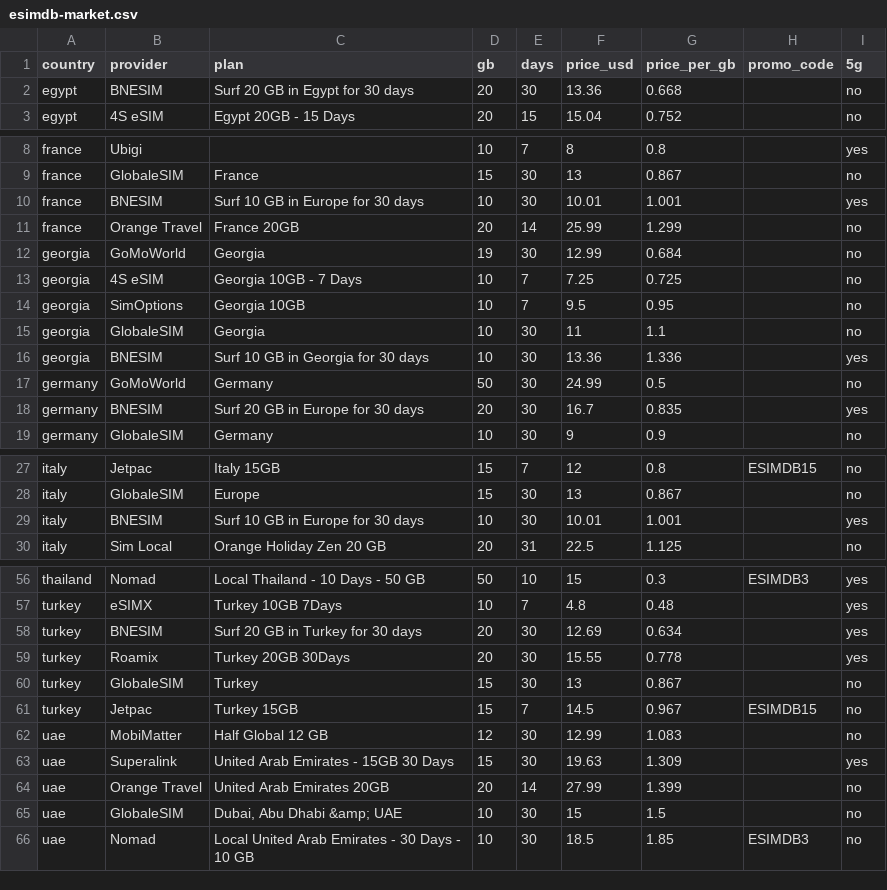
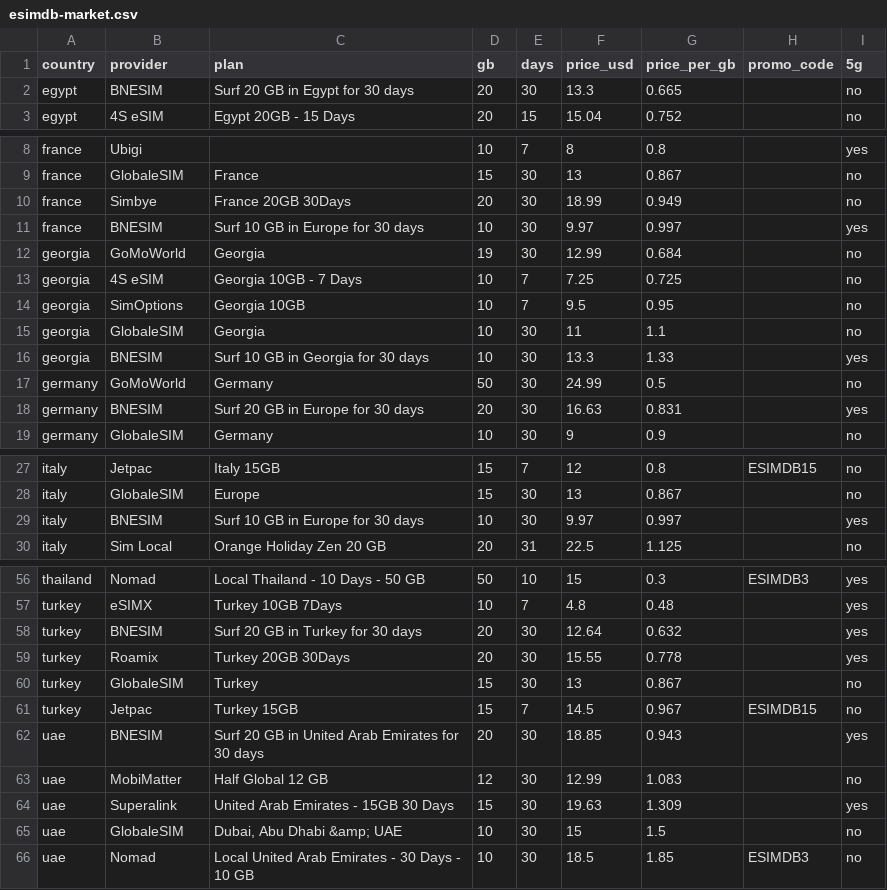
Before and after one commit to s11158/esim, a CSV file: data/esimdb-market.csv, drawn as a sheet; only a part is shown, gaps mark what is left out; the diff covers the shown part only.

```diff
--- a/data/esimdb-market.csv
+++ b/data/esimdb-market.csv
@@ -1,3 +1,3 @@
 country,provider,plan,gb,days,price_usd,price_per_gb,promo_code,5g
-egypt,"BNESIM","Surf 20 GB in Egypt for 30 days",20,30,13.36,0.668,,no
+egypt,"BNESIM","Surf 20 GB in Egypt for 30 days",20,30,13.3,0.665,,no
 egypt,"4S eSIM","Egypt 20GB - 15 Days",20,15,15.04,0.752,,no
@@ -9,4 +9,4 @@ france,"Ubigi","",10,7,8,0.8,,yes
 france,"GlobaleSIM","France",15,30,13,0.867,,no
-france,"BNESIM","Surf 10 GB in Europe for 30 days",10,30,10.01,1.001,,yes
-france,"Orange Travel","France 20GB",20,14,25.99,1.299,,no
+france,"Simbye","France 20GB 30Days",20,30,18.99,0.949,,no
+france,"BNESIM","Surf 10 GB in Europe for 30 days",10,30,9.97,0.997,,yes
 georgia,"GoMoWorld","Georgia",19,30,12.99,0.684,,no
@@ -15,5 +15,5 @@ georgia,"SimOptions","Georgia 10GB",10,7,9.5,0.95,,no
 georgia,"GlobaleSIM","Georgia",10,30,11,1.1,,no
-georgia,"BNESIM","Surf 10 GB in Georgia for 30 days",10,30,13.36,1.336,,yes
+georgia,"BNESIM","Surf 10 GB in Georgia for 30 days",10,30,13.3,1.33,,yes
 germany,"GoMoWorld","Germany",50,30,24.99,0.5,,no
-germany,"BNESIM","Surf 20 GB in Europe for 30 days",20,30,16.7,0.835,,yes
+germany,"BNESIM","Surf 20 GB in Europe for 30 days",20,30,16.63,0.831,,yes
 germany,"GlobaleSIM","Germany",10,30,9,0.9,,no
@@ -28,3 +28,3 @@ italy,"Jetpac","Italy 15GB",15,7,12,0.8,ESIMDB15,no
 italy,"GlobaleSIM","Europe",15,30,13,0.867,,no
-italy,"BNESIM","Surf 10 GB in Europe for 30 days",10,30,10.01,1.001,,yes
+italy,"BNESIM","Surf 10 GB in Europe for 30 days",10,30,9.97,0.997,,yes
 italy,"Sim Local","Orange Holiday Zen 20 GB",20,31,22.5,1.125,,no
@@ -57,3 +57,3 @@ thailand,"Nomad","Local Thailand - 10 Days - 50 GB",50,10,15,0.3,ESIMDB3,yes
 turkey,"eSIMX","Turkey 10GB 7Days",10,7,4.8,0.48,,yes
-turkey,"BNESIM","Surf 20 GB in Turkey for 30 days",20,30,12.69,0.634,,yes
+turkey,"BNESIM","Surf 20 GB in Turkey for 30 days",20,30,12.64,0.632,,yes
 turkey,"Roamix","Turkey 20GB 30Days",20,30,15.55,0.778,,yes
@@ -61,5 +61,5 @@ turkey,"GlobaleSIM","Turkey",15,30,13,0.867,,no
 turkey,"Jetpac","Turkey 15GB",15,7,14.5,0.967,ESIMDB15,no
+uae,"BNESIM","Surf 20 GB in United Arab Emirates for 30 days",20,30,18.85,0.943,,yes
 uae,"MobiMatter","Half Global 12 GB",12,30,12.99,1.083,,no
 uae,"Superalink","United Arab Emirates - 15GB 30 Days",15,30,19.63,1.309,,yes
-uae,"Orange Travel","United Arab Emirates 20GB",20,14,27.99,1.399,,no
 uae,"GlobaleSIM","Dubai, Abu Dhabi &amp; UAE",10,30,15,1.5,,no
```
Also changed, not shown: 9 edited cells elsewhere in this file, data/esimdog-benchmark-10gb-30d.csv, data/market-gaps.csv, 3 other files.
